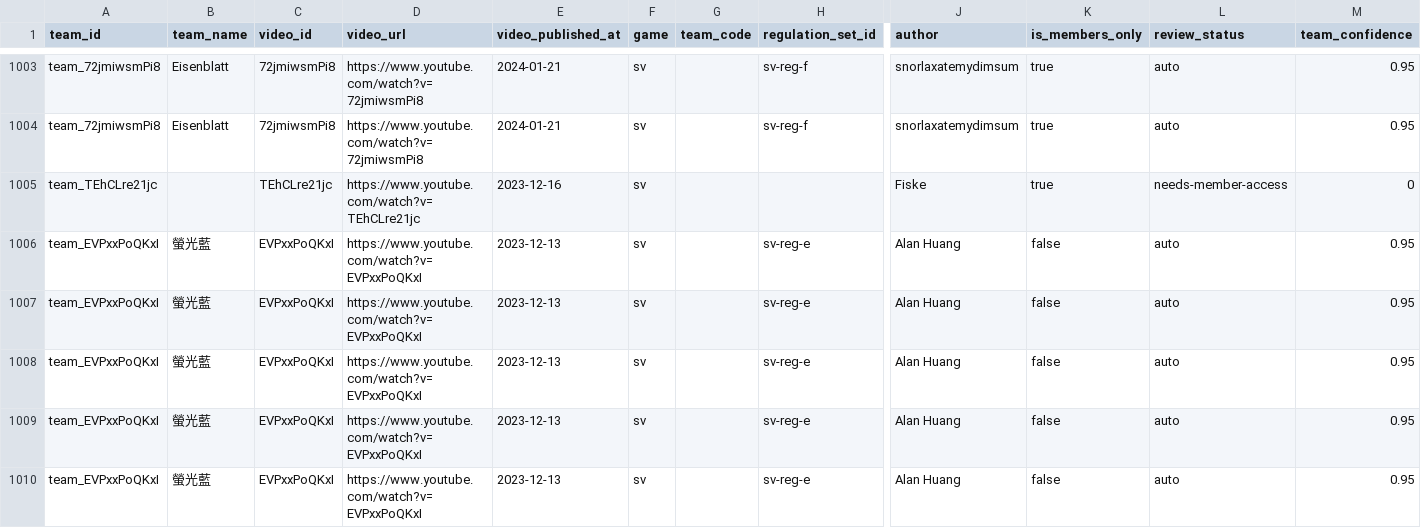
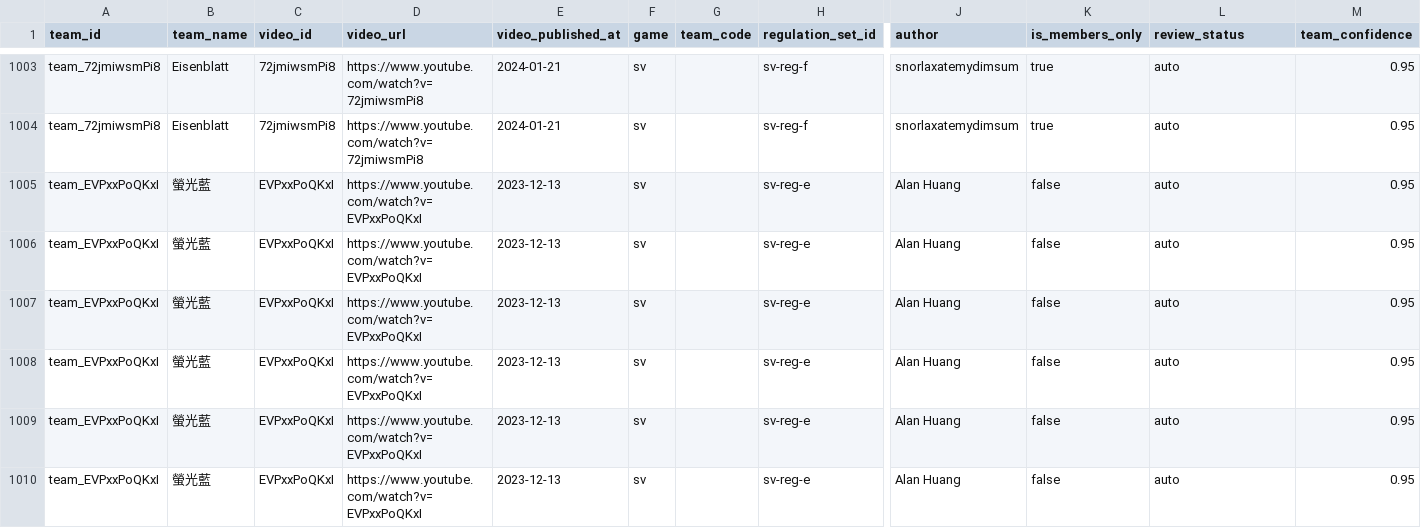
Before and after one commit to SgilPro/IChooseYou26, a CSV file: data/channels/fiskepokemon/teams.csv, drawn as a sheet; only a part is shown, gaps mark what is left out; the shorter side is filled out with more unchanged rows; rows hold the shown columns only; the diff covers the shown part only; the diff names each change by its address in the sheet, - before the commit and + after, or states it on an @@ line.

```diff
--- a/data/channels/fiskepokemon/teams.csv
+++ b/data/channels/fiskepokemon/teams.csv
-row 1005: team_TEhCLre21jc |  | TEhCLre21jc | https://www.youtube.com/watch?v=TEhCLre21jc | 2023-12-16 | sv |  |  | Fiske | true | needs-member-access | 0
```
Also changed, not shown: 11 removed rows elsewhere in this file, 26 other files.
